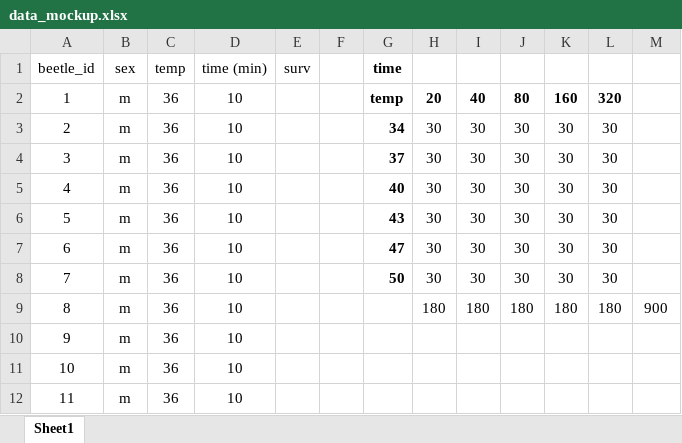
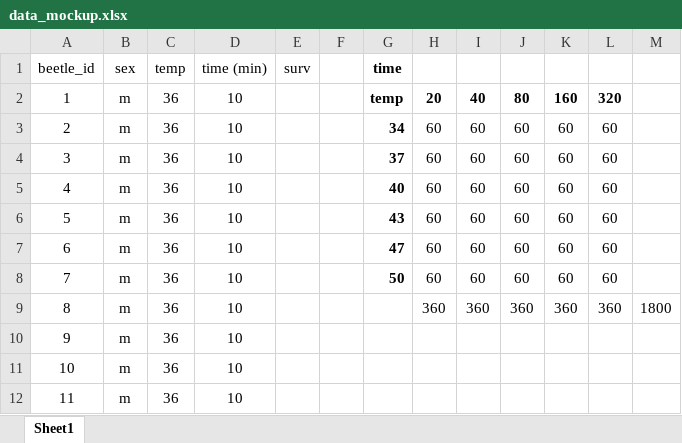
Before and after one commit to daniel1noble/beetle_tdt, an Excel workbook: data/data_mockup.xlsx, sheet Sheet1, drawn as a sheet; only a part is shown; values as stored, in another font and other column widths than the file's, no borders; the diff names each change by its address in the sheet, - before the commit and + after, or states it on an @@ line.

Commit message:
Update data_mockup.xlsx

```diff
--- a/data/data_mockup.xlsx (sheet Sheet1)
+++ b/data/data_mockup.xlsx (sheet Sheet1)
-H3:H8: 30
+H3:H8: 60
-I3:I8: 30
+I3:I8: 60
-J3:J8: 30
+J3:J8: 60
-K3:K8: 30
+K3:K8: 60
-L3:L8: 30
+L3:L8: 60
-H9: 180
+H9: 360
-I9: 180
+I9: 360
-J9: 180
+J9: 360
-K9: 180
+K9: 360
-L9: 180
+L9: 360
-M9: 900
+M9: 1800
```
